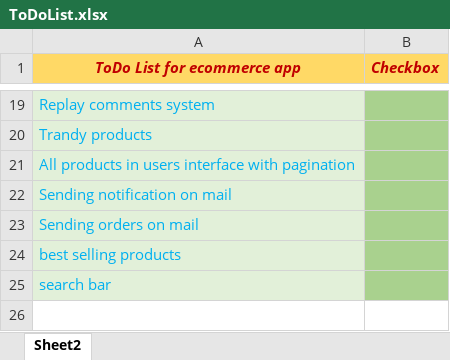
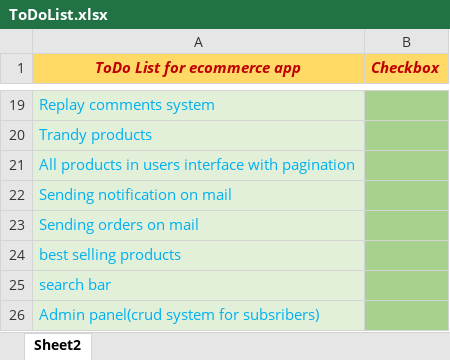
Before and after one commit to slavko1989/e_system_laravel, an Excel workbook: ToDoList.xlsx, sheet Sheet2, drawn as a sheet; only a part is shown, gaps mark what is left out; values as stored, in another font and other column widths than the file's, no borders; charts and pictures and conditional formats not drawn; the diff names each change by its address in the sheet, - before the commit and + after, or states it on an @@ line.

Commit message:
subscribers, sending on mail, and crud system in admin panel for subs

```diff
--- a/ToDoList.xlsx (sheet Sheet2)
+++ b/ToDoList.xlsx (sheet Sheet2)
+row 26: Admin panel(crud system for subsribers)
```
Also changed, not shown: charts or pictures, 8 other files.
